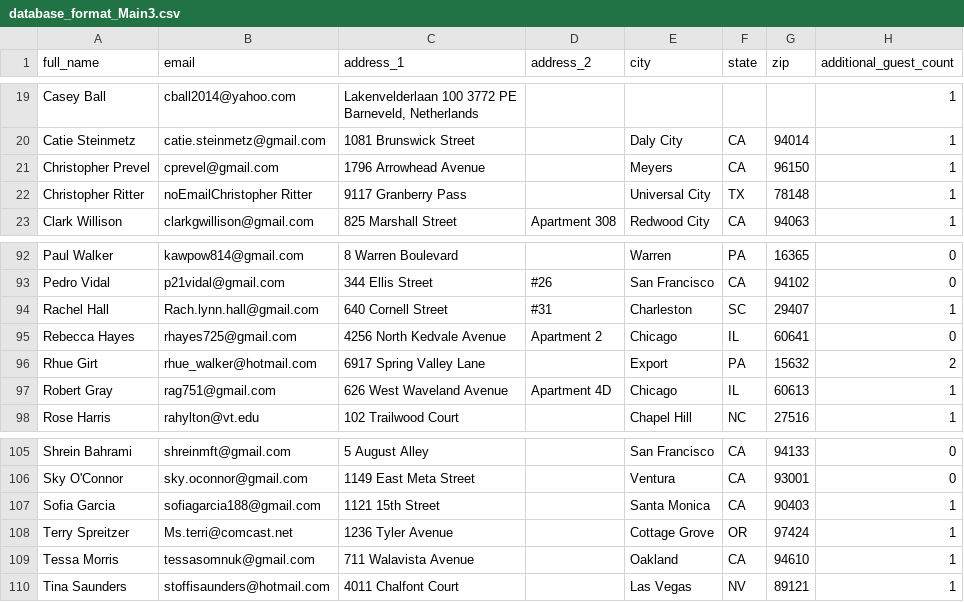
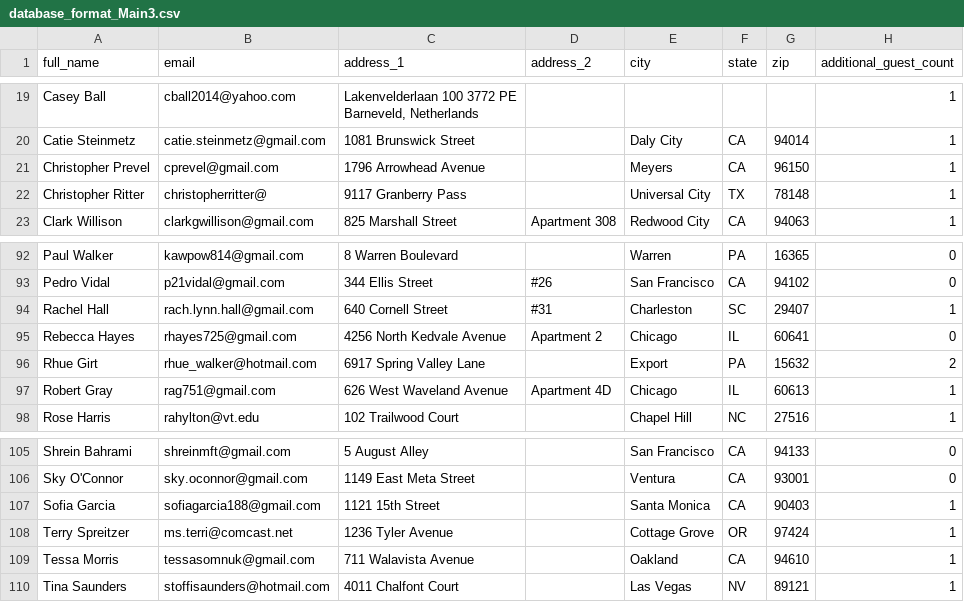
Before and after one commit to Gwillison415/weddingWebsite, a CSV file: back-end/transfer/database_format_Main3.csv, drawn as a sheet; only a part is shown, gaps mark what is left out; the diff covers the shown part only; the diff names each change by its address in the sheet, - before the commit and + after, or states it on an @@ line.

```diff
--- a/back-end/transfer/database_format_Main3.csv
+++ b/back-end/transfer/database_format_Main3.csv
-B22 (email): noEmailChristopher Ritter
+B22 (email): christopherritter@
-B94 (email): Rach.lynn.hall@gmail.com
+B94 (email): rach.lynn.hall@gmail.com
-B108 (email): Ms.terri@comcast.net
+B108 (email): ms.terri@comcast.net
```
Also changed, not shown: 19 edited cells elsewhere in this file, 7 other files.
